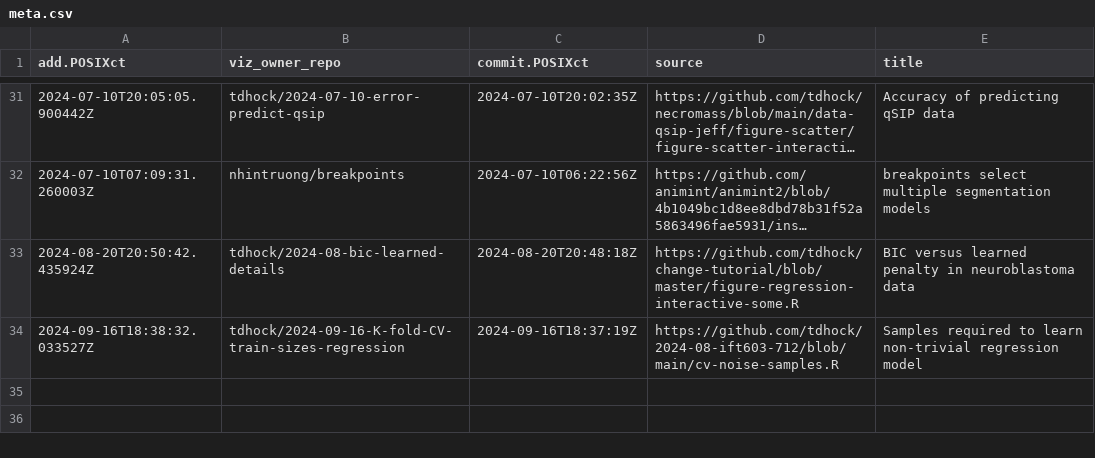
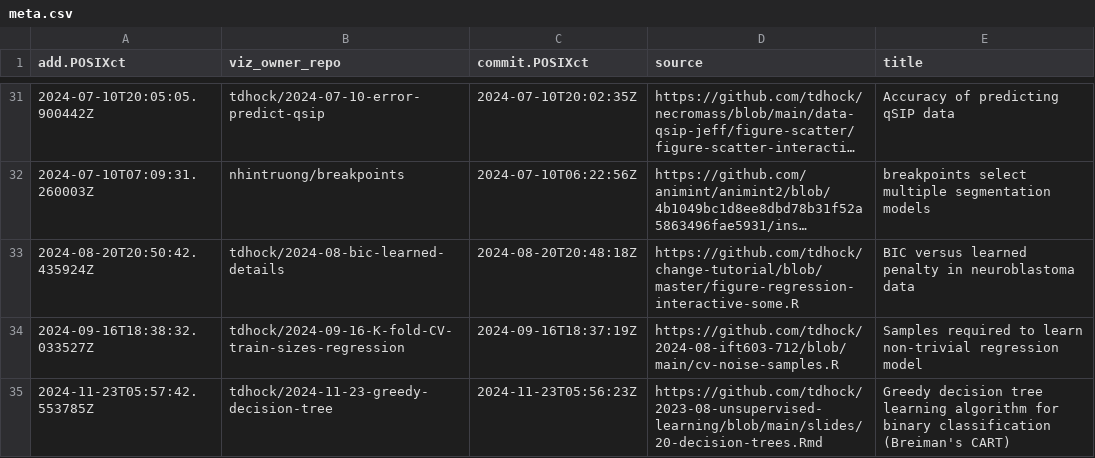
Before and after one commit to tdhock/gallery, a CSV file: meta.csv, drawn as a sheet; only a part is shown, gaps mark what is left out; long unchanged cells end in ….

```diff
--- a/meta.csv
+++ b/meta.csv
@@ -34 +34,2 @@ add.POSIXct,viz_owner_repo,commit.POSIXct,source,title
 2024-09-16T18:38:32.033527Z,tdhock/2024-09-16-K-fold-CV-train-sizes-regression,2024-09-16T18:37:19Z,https://github.com/tdhock/2024-08-ift603-712/blob/main/cv-noise-samples.R,Samples required to learn non-trivial regression model
+2024-11-23T05:57:42.553785Z,tdhock/2024-11-23-greedy-decision-tree,2024-11-23T05:56:23Z,https://github.com/tdhock/2023-08-unsupervised-learning/blob/main/slides/20-decision-trees.Rmd,Greedy decision tree learning algorithm for binary classification (Breiman's CART)
```
Also changed, not shown: error.csv, 3 other files.
